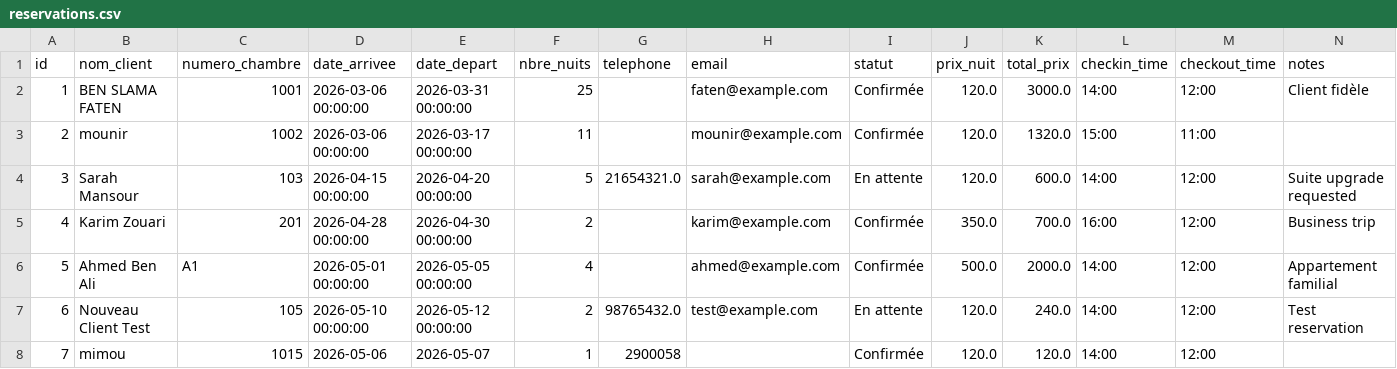
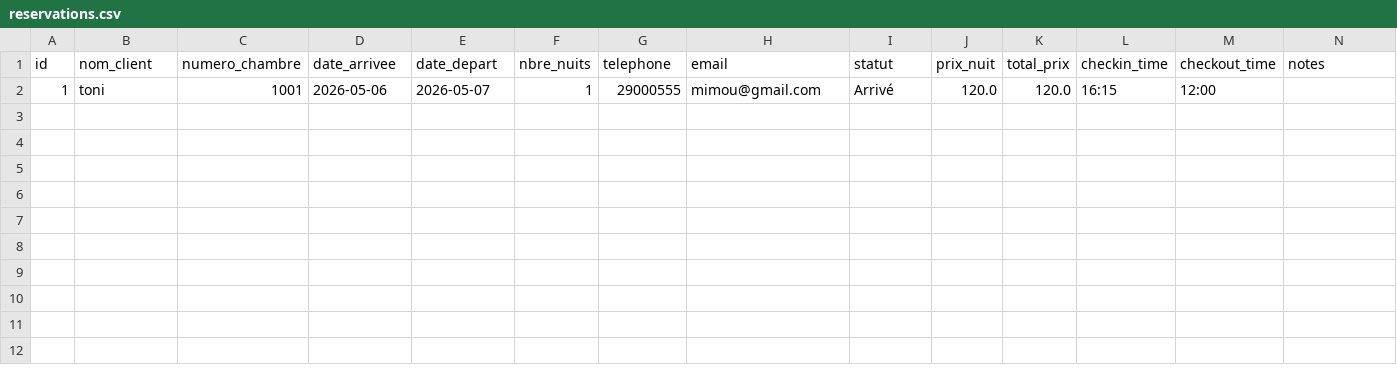
Before and after one commit to mounirkazdaghli2002-dev/hotel_pfe_mediterranee, a CSV file: reservations.csv, drawn as a sheet.

```diff
--- a/reservations.csv
+++ b/reservations.csv
@@ -1,8 +1,2 @@
 id,nom_client,numero_chambre,date_arrivee,date_depart,nbre_nuits,telephone,email,statut,prix_nuit,total_prix,checkin_time,checkout_time,notes
-1,BEN SLAMA FATEN,1001,2026-03-06 00:00:00,2026-03-31 00:00:00,25,,faten@example.com,Confirmée,120.0,3000.0,14:00,12:00,Client fidèle
-2,mounir,1002,2026-03-06 00:00:00,2026-03-17 00:00:00,11,,mounir@example.com,Confirmée,120.0,1320.0,15:00,11:00,
-3,Sarah Mansour,103,2026-04-15 00:00:00,2026-04-20 00:00:00,5,21654321.0,sarah@example.com,En attente,120.0,600.0,14:00,12:00,Suite upgrade requested
-4,Karim Zouari,201,2026-04-28 00:00:00,2026-04-30 00:00:00,2,,karim@example.com,Confirmée,350.0,700.0,16:00,12:00,Business trip
-5,Ahmed Ben Ali,A1,2026-05-01 00:00:00,2026-05-05 00:00:00,4,,ahmed@example.com,Confirmée,500.0,2000.0,14:00,12:00,Appartement familial
-6,Nouveau Client Test,105,2026-05-10 00:00:00,2026-05-12 00:00:00,2,98765432.0,test@example.com,En attente,120.0,240.0,14:00,12:00,Test reservation
-7,mimou,1015,2026-05-06,2026-05-07,1,2900058,,Confirmée,120.0,120.0,14:00,12:00,
+1,toni,1001,2026-05-06,2026-05-07,1,29000555,mimou@gmail.com,Arrivé,120.0,120.0,16:15,12:00,
```
Also changed, not shown: chambres.csv, 2 other files.
